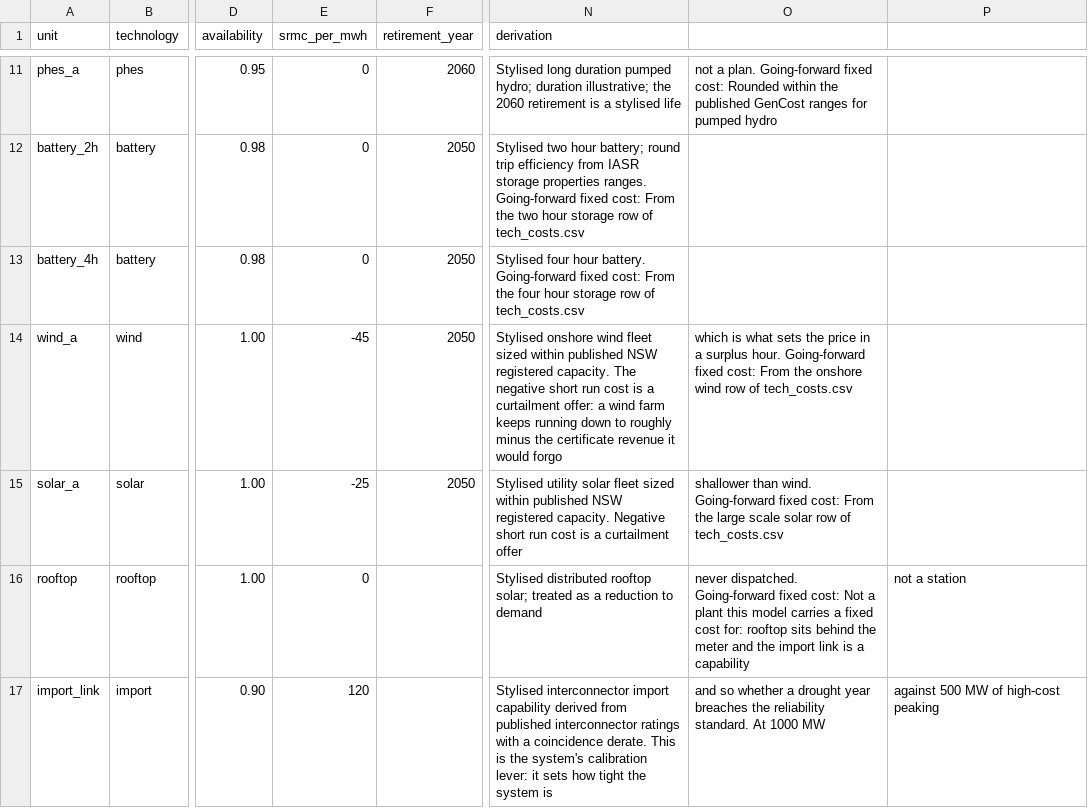
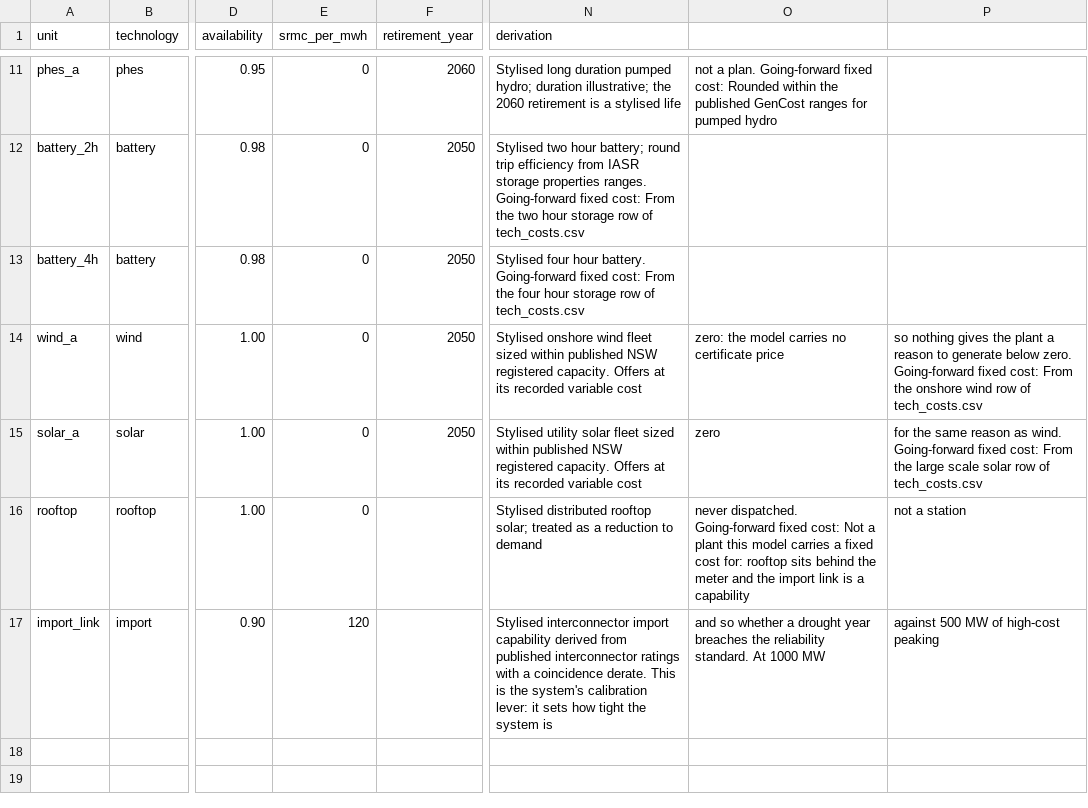
Before and after one commit to MarkusMannheim/esem_sandbox, a CSV file: src/esem_sandbox/data/fleet.csv, drawn as a sheet; only a part is shown, gaps mark what is left out; the diff names each change by its address in the sheet, - before the commit and + after, or states it on an @@ line.

```diff
--- a/src/esem_sandbox/data/fleet.csv
+++ b/src/esem_sandbox/data/fleet.csv
-E14 (srmc_per_mwh): -45
+E14 (srmc_per_mwh): 0
-N14 (derivation): …registered capacity. The negative short run cost is a curtailment offer: a wind farm keeps running down to roughly minus the certificate revenue it would forgo
+N14 (derivation): …registered capacity. Offers at its recorded variable cost
-O14: which is what sets the price in a surplus hour. Going-forward fixed cost: From the onshore wind row of tech_costs.csv
+O14: zero: the model carries no certificate price
-P14: (empty)
+P14: so nothing gives the plant a reason to generate below zero. Going-forward fixed cost: From the onshore wind row of tech_costs.csv
-E15 (srmc_per_mwh): -25
+E15 (srmc_per_mwh): 0
-N15 (derivation): …registered capacity. Negative short run cost is a curtailment offer
+N15 (derivation): …registered capacity. Offers at its recorded variable cost
-O15: shallower than wind. Going-forward fixed cost: From the large scale solar row of tech_costs.csv
+O15: zero
-P15: (empty)
+P15: for the same reason as wind. Going-forward fixed cost: From the large scale solar row of tech_costs.csv
```
Also changed, not shown: src/esem_sandbox/data/tech_costs.csv, 22 other files.
